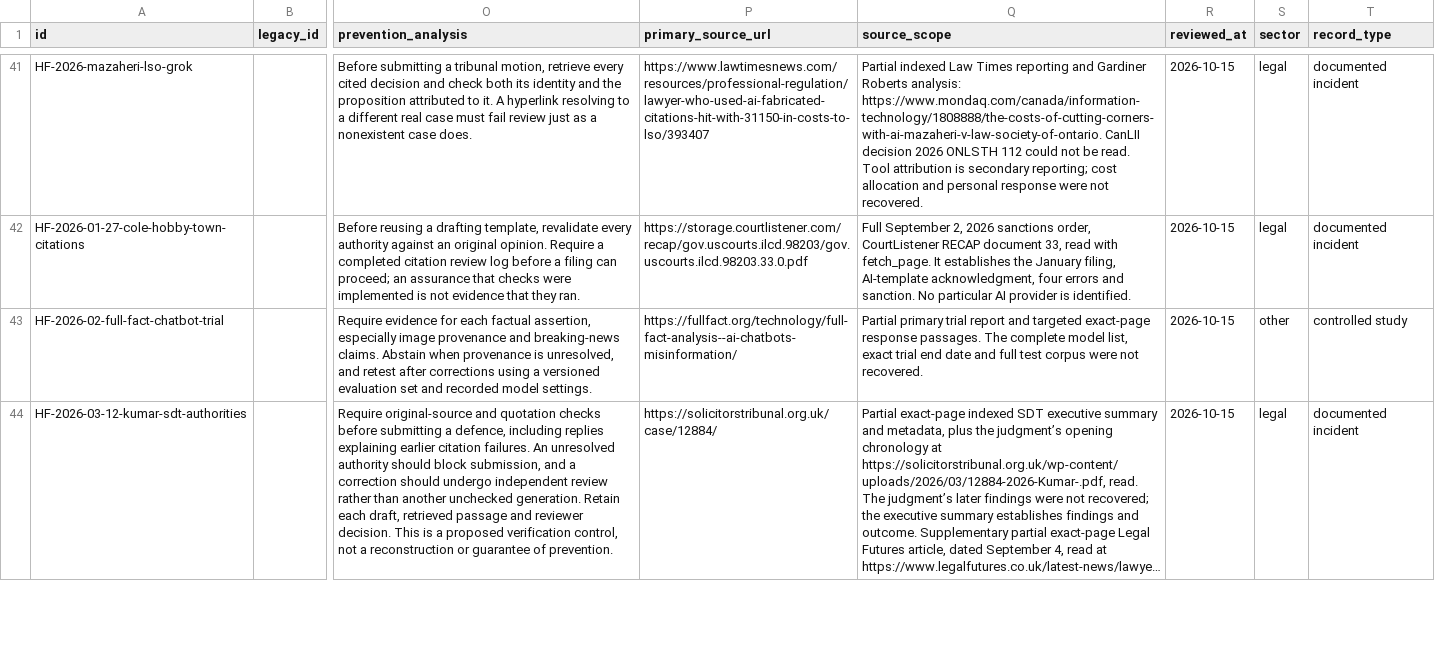
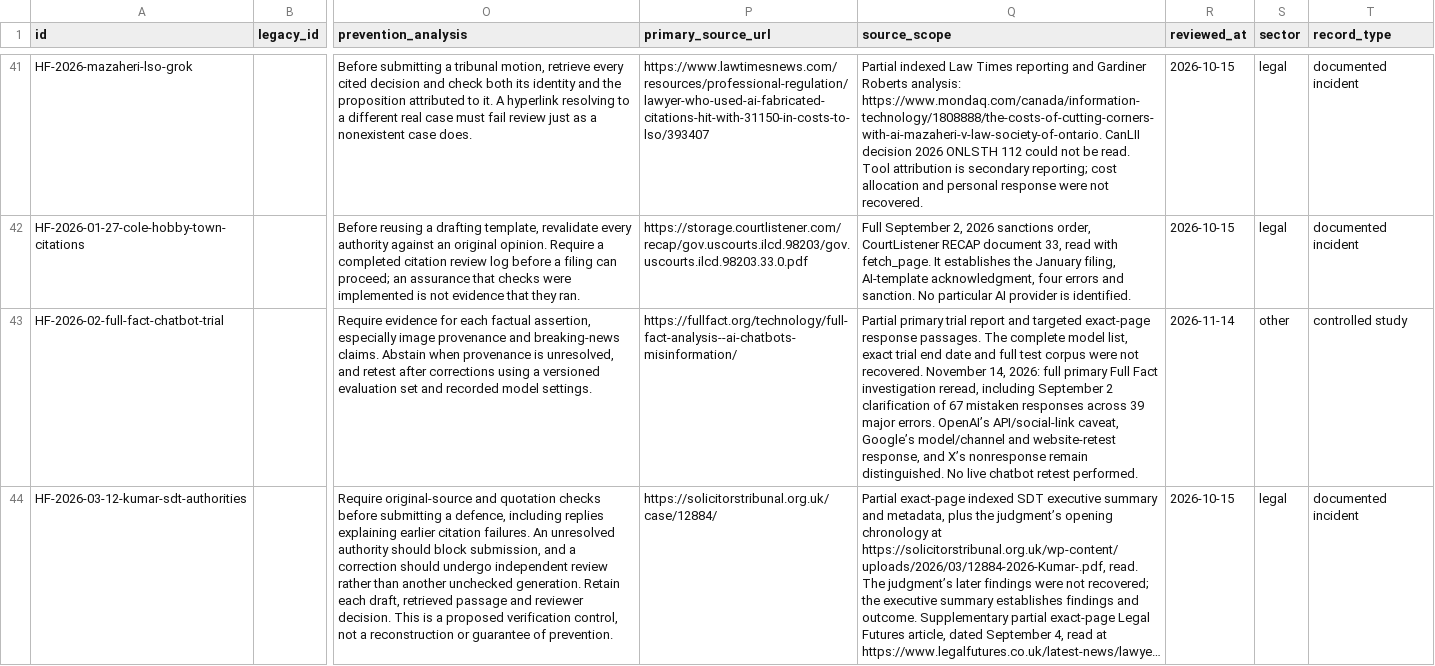
Before and after one commit to binny-gill/ai-incident-data, a CSV file: hallucination-tracker/hallucination-tracker.csv, drawn as a sheet; only a part is shown, gaps mark what is left out; long unchanged cells end in …; the diff covers the shown part only; the diff names each change by its address in the sheet, - before the commit and + after, or states it on an @@ line.

```diff
--- a/hallucination-tracker/hallucination-tracker.csv
+++ b/hallucination-tracker/hallucination-tracker.csv
-Q43 (source_scope): …not recovered.
+Q43 (source_scope): …not recovered. November 14, 2026: full primary Full Fact investigation reread, including September 2 clarification of 67 mistaken responses across 39 major errors. OpenAI’s API/social-link caveat, Google’s model/channel and website-retest response, and X’s nonresponse remain distinguished. No live chatbot retest performed.
-R43 (reviewed_at): 2026-10-15
+R43 (reviewed_at): 2026-11-14
```
Also changed, not shown: 1 added row elsewhere in this file, 16 other files.
